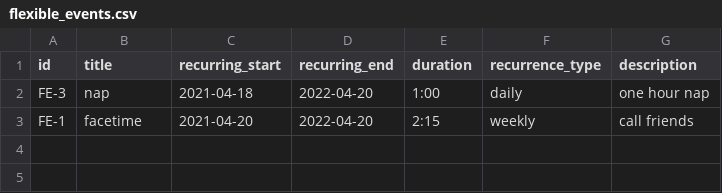
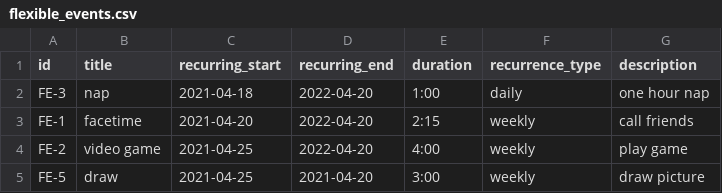
Before and after one commit to codingcarol/112-Term-Project, a CSV file: data/sample_schedule1/flexible_events.csv, drawn as a sheet; the diff names each change by its address in the sheet, - before the commit and + after, or states it on an @@ line.

```diff
--- a/data/sample_schedule1/flexible_events.csv
+++ b/data/sample_schedule1/flexible_events.csv
+row 4: FE-2 | video game | 2021-04-25 | 2022-04-20 | 4:00 | weekly | play game
+row 5: FE-5 | draw | 2021-04-25 | 2021-04-20 | 3:00 | weekly | draw picture
```
Also changed, not shown: 12 other files.
